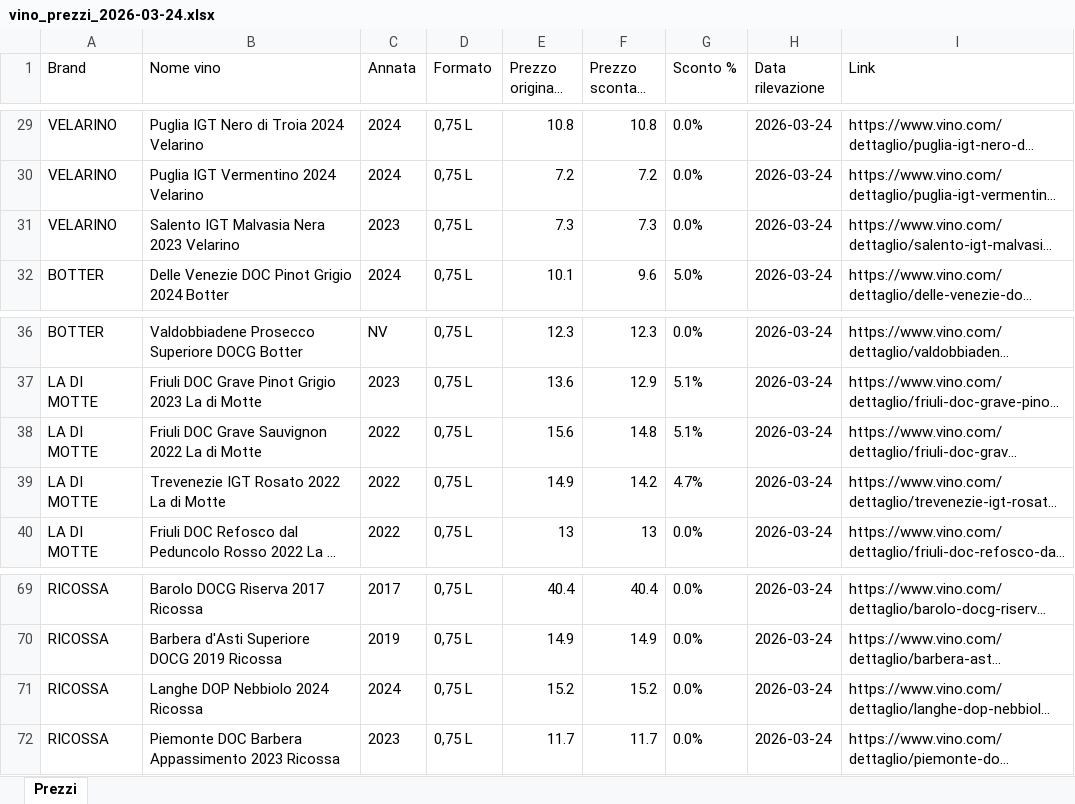
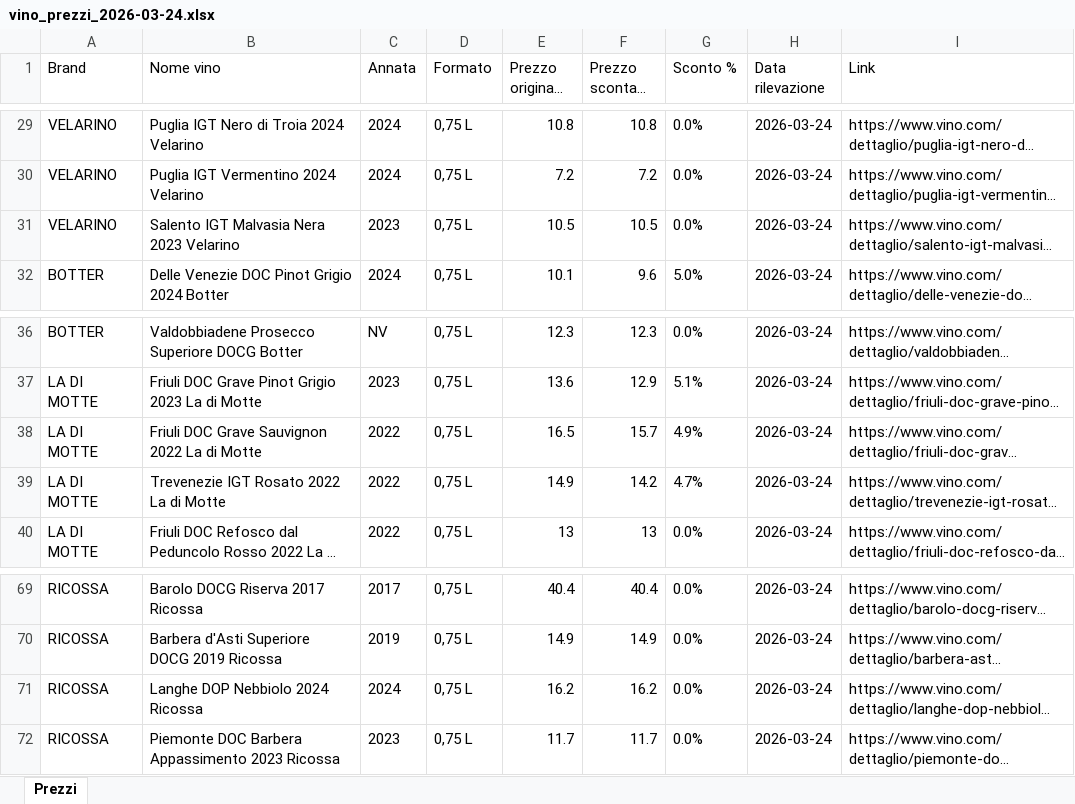
Before and after one commit to AGmkt/vino-price-monitor, an Excel workbook: output/vino_prezzi_2026-03-24.xlsx, sheet Prezzi, drawn as a sheet; only a part is shown, gaps mark what is left out; long unchanged cells end in …; values as stored, in another font and other column widths than the file's, no borders; the diff names each change by its address in the sheet, - before the commit and + after, or states it on an @@ line.

Commit message:
🍷 Prezzi 2026-03-24

```diff
--- a/output/vino_prezzi_2026-03-24.xlsx (sheet Prezzi)
+++ b/output/vino_prezzi_2026-03-24.xlsx (sheet Prezzi)
-E31 (Prezzo originale €): 7.3
+E31 (Prezzo originale €): 10.5
-F31 (Prezzo scontato €): 7.3
+F31 (Prezzo scontato €): 10.5
-E38 (Prezzo originale €): 15.6
+E38 (Prezzo originale €): 16.5
-F38 (Prezzo scontato €): 14.8
+F38 (Prezzo scontato €): 15.7
-G38 (Sconto %): 5.1%
+G38 (Sconto %): 4.9%
-E71 (Prezzo originale €): 15.2
+E71 (Prezzo originale €): 16.2
-F71 (Prezzo scontato €): 15.2
+F71 (Prezzo scontato €): 16.2
```
Also changed, not shown: 4 other files.
